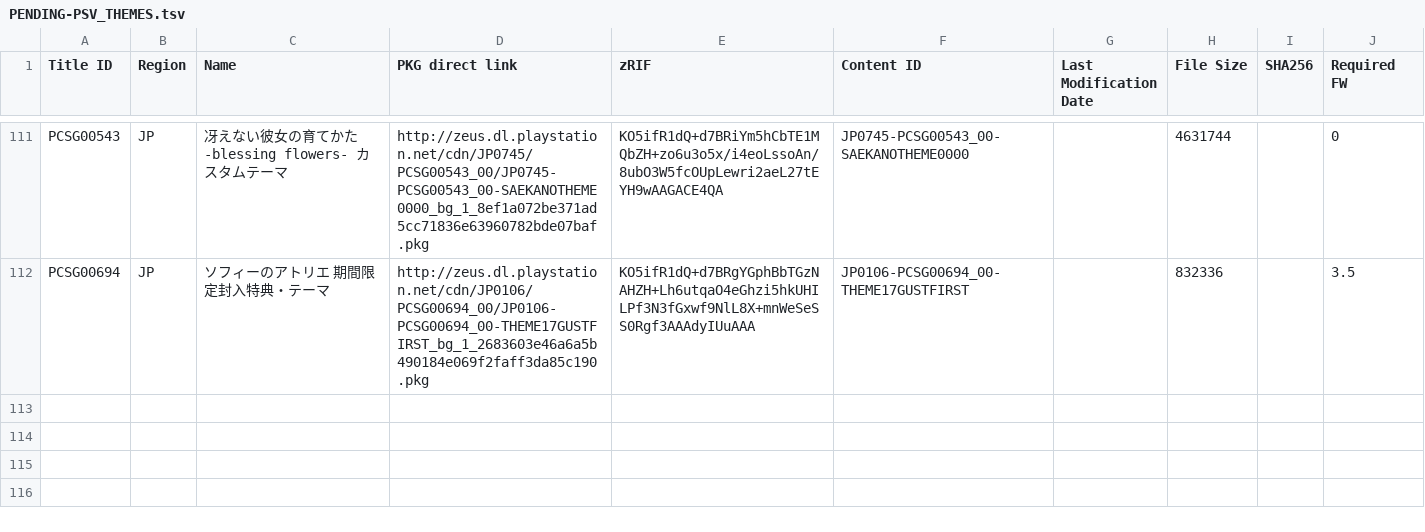
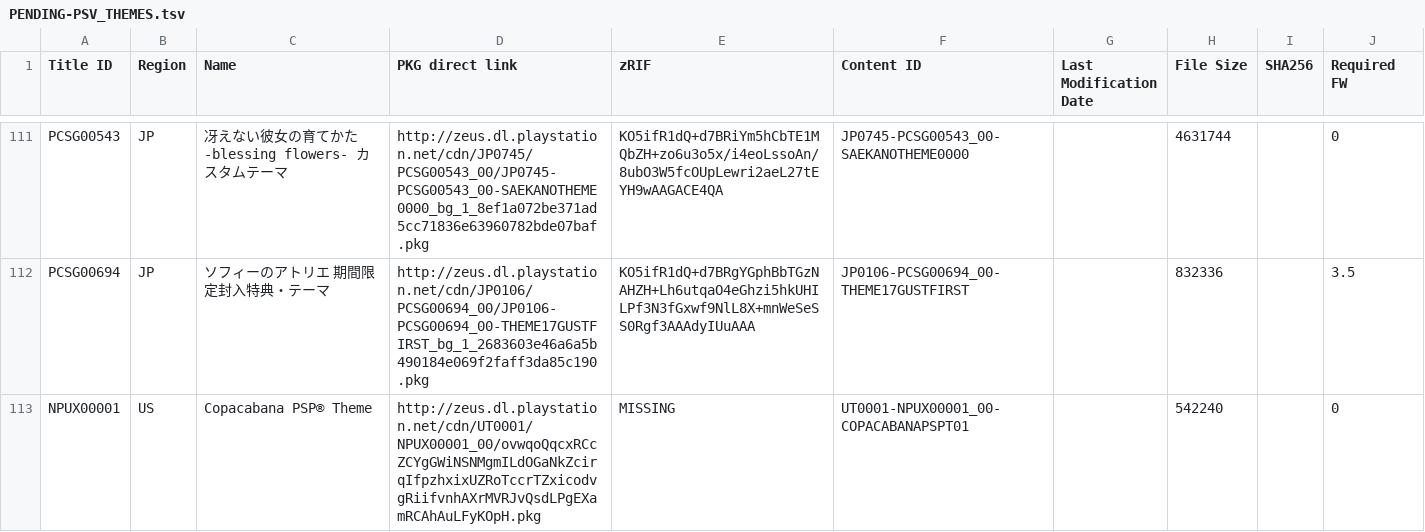
Before and after one commit to 1jtp8sobiu/1jtp8sobiu.github.io, a TSV file: tsv/PENDING-PSV_THEMES.tsv, drawn as a sheet; only a part is shown, gaps mark what is left out; the diff names each change by its address in the sheet, - before the commit and + after, or states it on an @@ line.

Commit message:
PENDING-PSV_THEMES 20260706_082001

```diff
--- a/tsv/PENDING-PSV_THEMES.tsv
+++ b/tsv/PENDING-PSV_THEMES.tsv
+row 113: NPUX00001 | US | Copacabana PSP® Theme | http://zeus.dl.playstation.net/cdn/UT0001/NPUX00001_00/ovwqoQqcxRCcZCYgGWiNSNMgmILdOGaNkZcirqIfpzhxixUZRoTccrTZxicodvgRiifvnhAXrMVRJvQsdLPgEXamRCAhAuLFyKOpH.pkg | MISSING | UT0001-NPUX00001_00-COPACABANAPSPT01 |  | 542240 |  | 0
```
